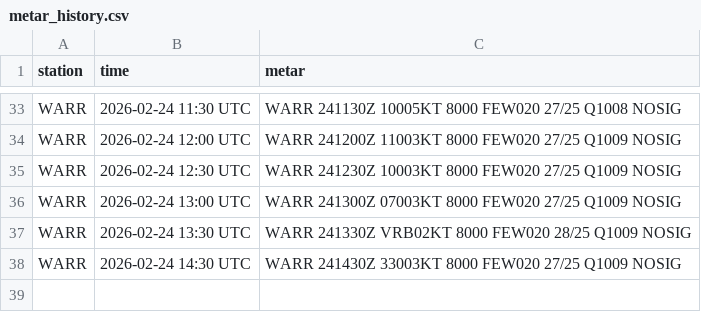
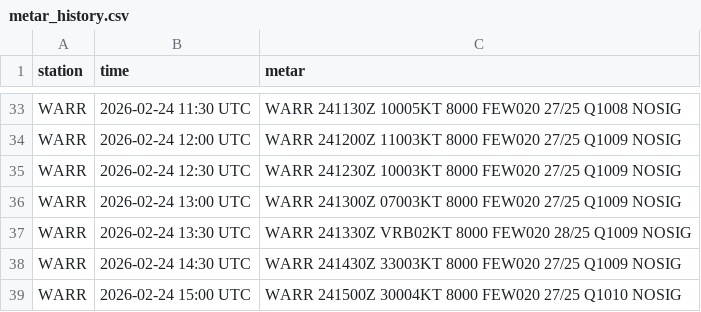
Before and after one commit to PetrucKLouxie/metarwarr, a CSV file: metar_history.csv, drawn as a sheet; only a part is shown, gaps mark what is left out.

```diff
--- a/metar_history.csv
+++ b/metar_history.csv
@@ -38 +38,2 @@ WARR,2026-02-24 13:30 UTC,WARR 241330Z VRB02KT 8000 FEW020 28/25 Q1009 NOSIG
 WARR,2026-02-24 14:30 UTC,WARR 241430Z 33003KT 8000 FEW020 27/25 Q1009 NOSIG
+WARR,2026-02-24 15:00 UTC,WARR 241500Z 30004KT 8000 FEW020 27/25 Q1010 NOSIG
```
